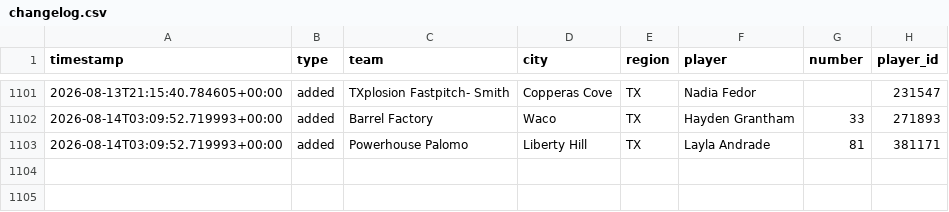
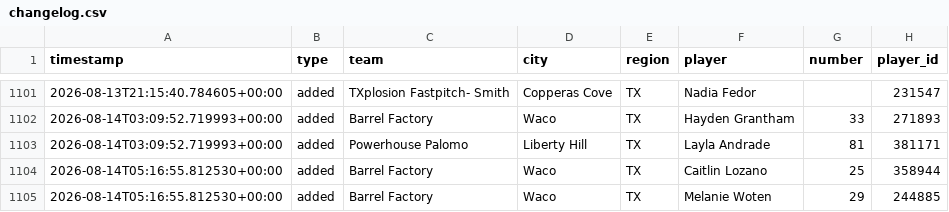
Before and after one commit to jeremiah9980/ncs-monitor, a CSV file: reports/changelog.csv, drawn as a sheet; only a part is shown, gaps mark what is left out; the diff names each change by its address in the sheet, - before the commit and + after, or states it on an @@ line.

```diff
--- a/reports/changelog.csv
+++ b/reports/changelog.csv
+row 1104: 2026-08-14T05:16:55.812530+00:00 | added | Barrel Factory | Waco | TX | Caitlin Lozano | 25 | 358944
+row 1105: 2026-08-14T05:16:55.812530+00:00 | added | Barrel Factory | Waco | TX | Melanie Woten | 29 | 244885
```
Also changed, not shown: reports/team-list.csv, 4 other files.
